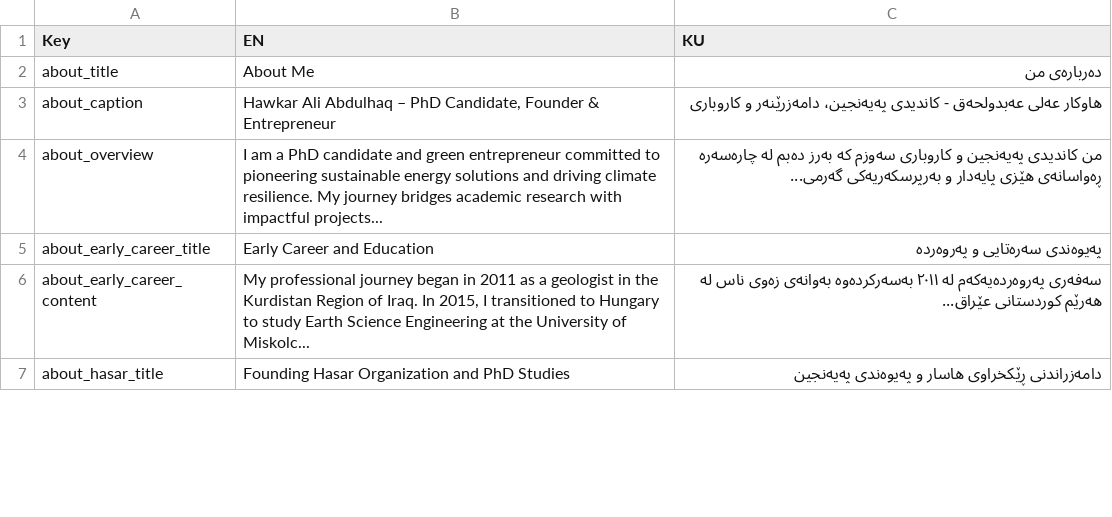
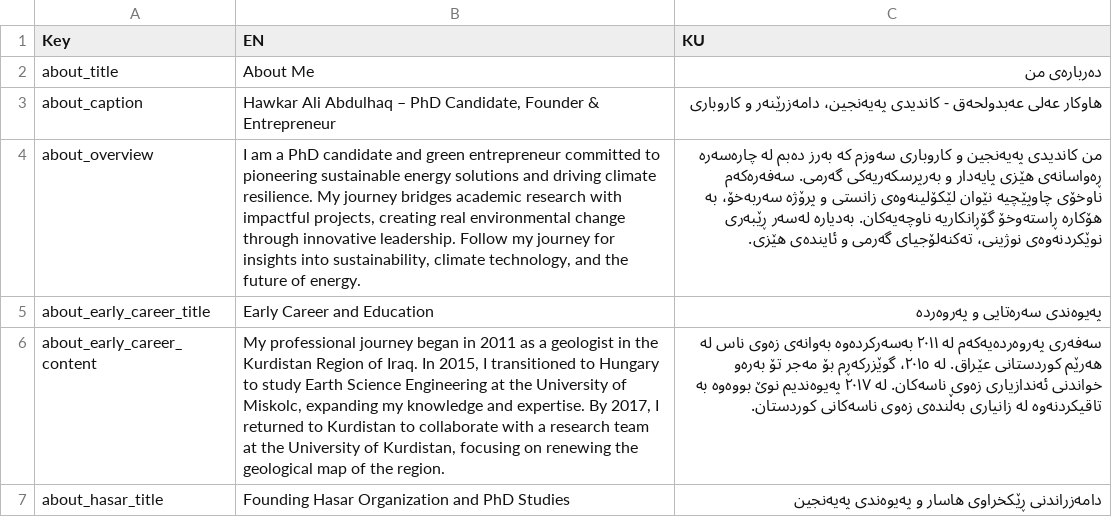
Before and after one commit to hawkarabdulhaq/pythondemo, a CSV file: translations/csv/about_translation.csv, drawn as a sheet; only a part is shown; the diff covers the shown part only; the diff names each change by its address in the sheet, - before the commit and + after, or states it on an @@ line.

Commit message:
Update about_translation.csv

```diff
--- a/translations/csv/about_translation.csv
+++ b/translations/csv/about_translation.csv
-B4 (EN): …with impactful projects...
+B4 (EN): …with impactful projects, creating real environmental change through innovative leadership. Follow my journey for insights into sustainability, climate technology, and the future of energy.
-C4 (KU): …و بەرپرسکەریەکی گەرمی...
+C4 (KU): …و بەرپرسکەریەکی گەرمی. سەفەرەکەم ناوخۆی چاوپێچیە نێوان لێکۆلینەوەی زانستی و پرۆژە سەربەخۆ، بە هۆکارە ڕاستەوخۆ گۆڕانکاریە ناوچەیەکان. بەدیارە لەسەر ڕێبەری نوێکردنەوەی نوژینی، تەکنەلۆجیای گەرمی و ئایندەی هێزی.
-B6 (EN): …University of Miskolc...
+B6 (EN): …University of Miskolc, expanding my knowledge and expertise. By 2017, I returned to Kurdistan to collaborate with a research team at the University of Kurdistan, focusing on renewing the geological map of the region.
-C6 (KU): …هەرێم کوردستانی عێراق...
+C6 (KU): …هەرێم کوردستانی عێراق. لە ٢٠١٥، گوێزرکەڕم بۆ مەجر تۆ بەرەو خواندنی ئەندازیاری زەوی ناسەکان. لە ٢٠١٧ پەیوەندیم نوێ بووەوە بە تاقیکردنەوە لە زانیاری بەڵندەی زەوی ناسەکانی کوردستان.
```
Also changed, not shown: 8 edited cells elsewhere in this file.
